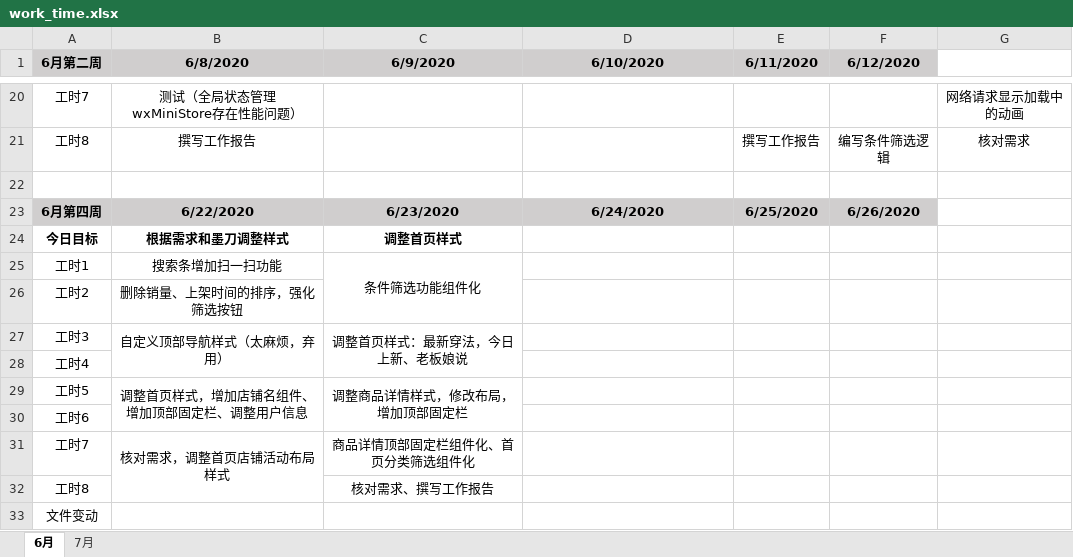
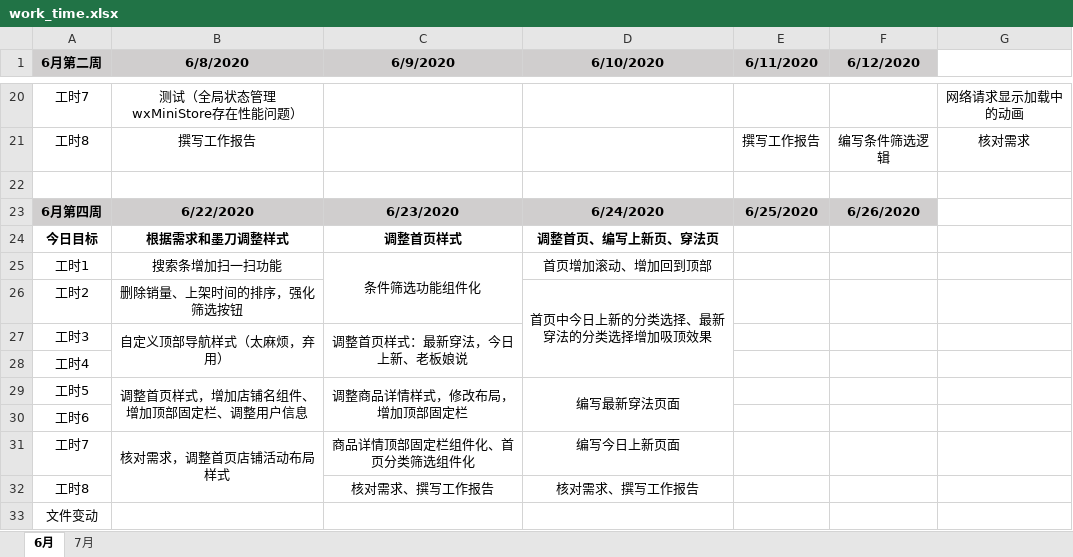
Before and after one commit to i-ce-fish/weekly_work_report, an Excel workbook: work_time.xlsx, sheet 6月, drawn as a sheet; only a part is shown, gaps mark what is left out; values as stored, in another font and other column widths than the file's, no borders; charts and pictures not drawn; the diff names each change by its address in the sheet, - before the commit and + after, or states it on an @@ line.

Commit message:
LOG

```diff
--- a/work_time.xlsx (sheet 6月)
+++ b/work_time.xlsx (sheet 6月)
-D24 (6/10/2020): (empty)
+D24 (6/10/2020): 调整首页、编写上新页、穿法页
-D25 (6/10/2020): (empty)
+D25 (6/10/2020): 首页增加滚动、增加回到顶部
-D26 (6/10/2020): (empty)
+D26 (6/10/2020): 首页中今日上新的分类选择、最新穿法的分类选择增加吸顶效果
+D26:D28 merged
-D29 (6/10/2020): (empty)
+D29 (6/10/2020): 编写最新穿法页面
+D29:D30 merged
-D31 (6/10/2020): (empty)
+D31 (6/10/2020): 编写今日上新页面
-D32 (6/10/2020): (empty)
+D32 (6/10/2020): 核对需求、撰写工作报告
```
Also changed, not shown: charts or pictures.
